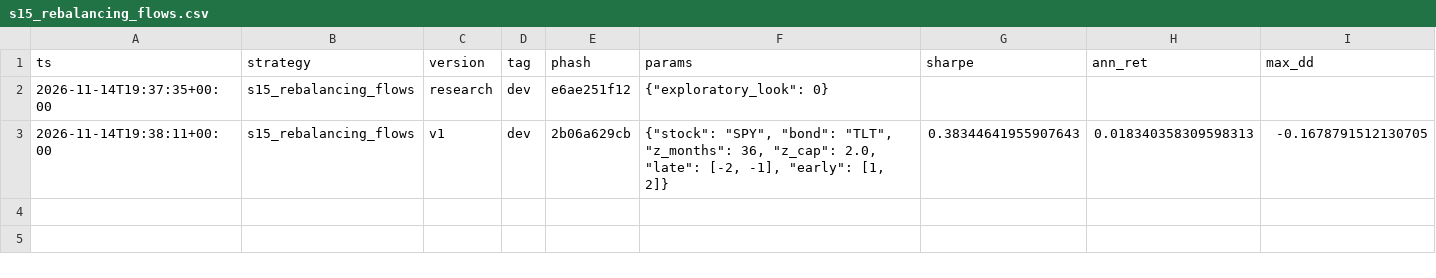
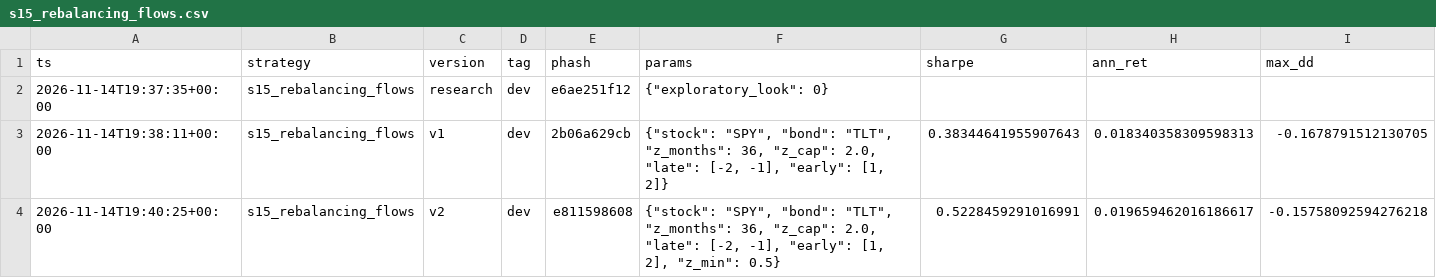
Before and after one commit to MrNanama/OAFMiniProject, a CSV file: results/ledger/s15_rebalancing_flows.csv, drawn as a sheet; only a part is shown; rows hold the shown columns only; the diff names each change by its address in the sheet, - before the commit and + after, or states it on an @@ line.

```diff
--- a/results/ledger/s15_rebalancing_flows.csv
+++ b/results/ledger/s15_rebalancing_flows.csv
+row 4: 2026-11-14T19:40:25+00:00 | s15_rebalancing_flows | v2 | dev | e811598608 | {"stock": "SPY", "bond": "TLT", "z_months": 36, "z_cap": 2.0, "late": [-2, -1], "early": [1, 2], "z_min": 0.5} | 0.5228459291016991 | 0.019659462016186617 | -0.15758092594276218
```
Also changed, not shown: results/ledger/s01_gp_trend.csv, results/ledger/s09_vrp_timing.csv, 20 other files.
